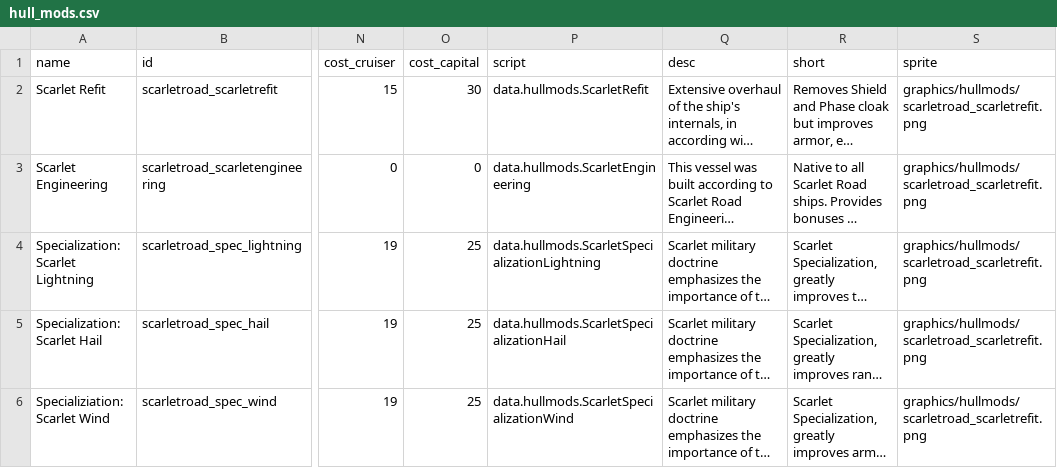
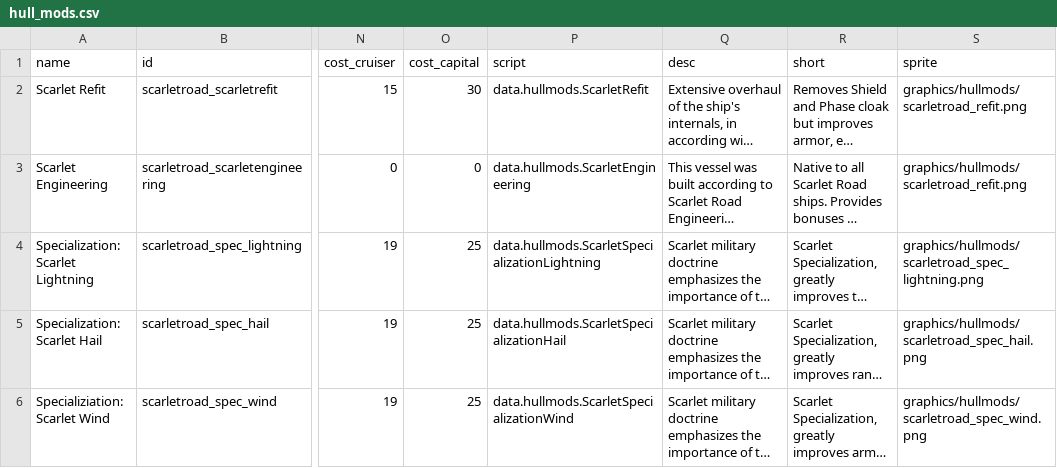
Before and after one commit to TheMasterGeese/Scarlet-Road, a CSV file: data/hullmods/hull_mods.csv, drawn as a sheet; only a part is shown, gaps mark what is left out; long unchanged cells end in …; the diff names each change by its address in the sheet, - before the commit and + after, or states it on an @@ line.

Commit message:
updated pics for hullmods

```diff
--- a/data/hullmods/hull_mods.csv
+++ b/data/hullmods/hull_mods.csv
-S2:S3 (sprite): graphics/hullmods/scarletroad_scarletrefit.png
+S2:S3 (sprite): graphics/hullmods/scarletroad_refit.png
-S4 (sprite): graphics/hullmods/scarletroad_scarletrefit.png
+S4 (sprite): graphics/hullmods/scarletroad_spec_lightning.png
-S5 (sprite): graphics/hullmods/scarletroad_scarletrefit.png
+S5 (sprite): graphics/hullmods/scarletroad_spec_hail.png
-S6 (sprite): graphics/hullmods/scarletroad_scarletrefit.png
+S6 (sprite): graphics/hullmods/scarletroad_spec_wind.png
```
Also changed, not shown: 11 other files.
